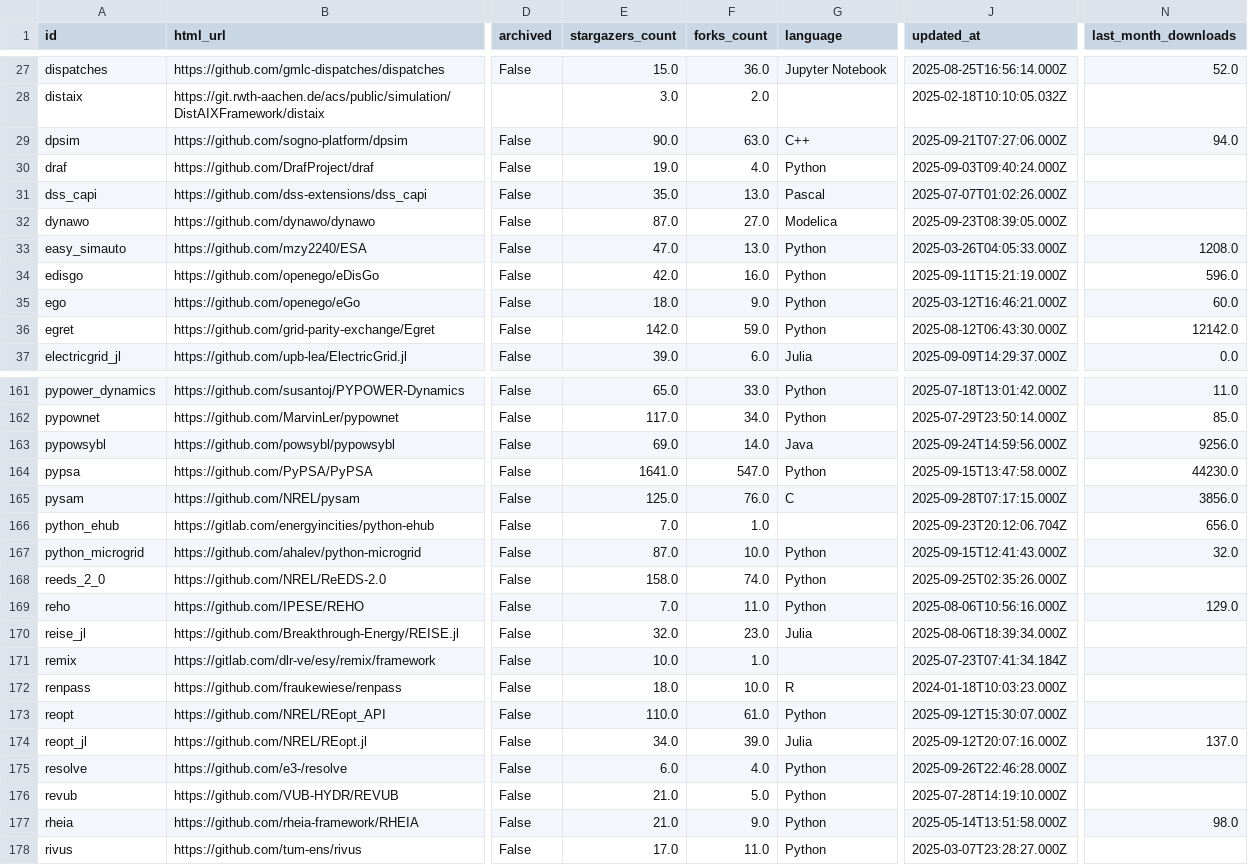
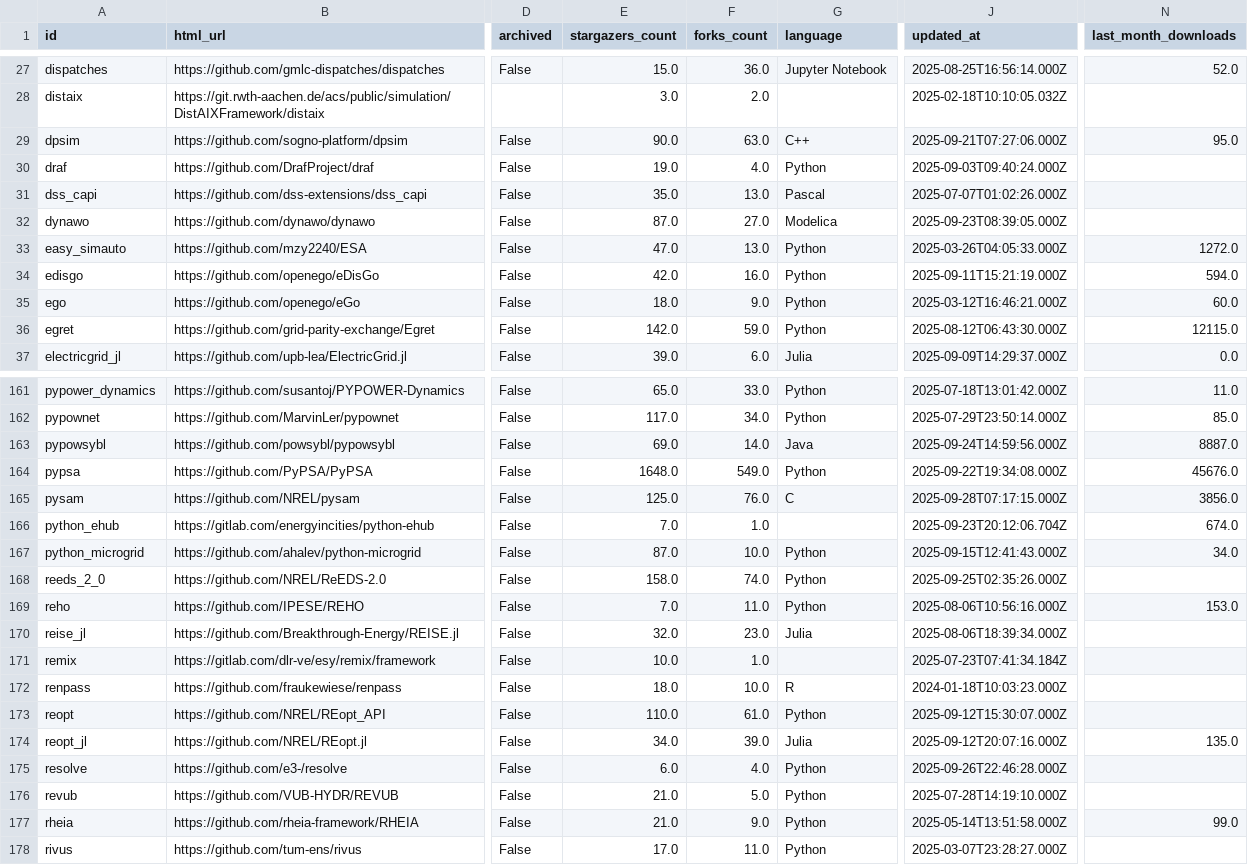
Before and after one commit to gincrement/open-esm-analysis, a CSV file: inventory/output/stats.csv, drawn as a sheet; only a part is shown, gaps mark what is left out; the diff covers the shown part only; the diff names each change by its address in the sheet, - before the commit and + after, or states it on an @@ line.

```diff
--- a/inventory/output/stats.csv
+++ b/inventory/output/stats.csv
-N29 (last_month_downloads): 94.0
+N29 (last_month_downloads): 95.0
-N33 (last_month_downloads): 1208.0
+N33 (last_month_downloads): 1272.0
-N34 (last_month_downloads): 596.0
+N34 (last_month_downloads): 594.0
-N36 (last_month_downloads): 12142.0
+N36 (last_month_downloads): 12115.0
-N163 (last_month_downloads): 9256.0
+N163 (last_month_downloads): 8887.0
-E164 (stargazers_count): 1641.0
+E164 (stargazers_count): 1648.0
-F164 (forks_count): 547.0
+F164 (forks_count): 549.0
-J164 (updated_at): 2025-09-15T13:47:58.000Z
+J164 (updated_at): 2025-09-22T19:34:08.000Z
-N164 (last_month_downloads): 44230.0
+N164 (last_month_downloads): 45676.0
-N166 (last_month_downloads): 656.0
+N166 (last_month_downloads): 674.0
-N167 (last_month_downloads): 32.0
+N167 (last_month_downloads): 34.0
-N169 (last_month_downloads): 129.0
+N169 (last_month_downloads): 153.0
-N174 (last_month_downloads): 137.0
+N174 (last_month_downloads): 135.0
-N177 (last_month_downloads): 98.0
+N177 (last_month_downloads): 99.0
```
Also changed, not shown: 54 edited cells elsewhere in this file.
